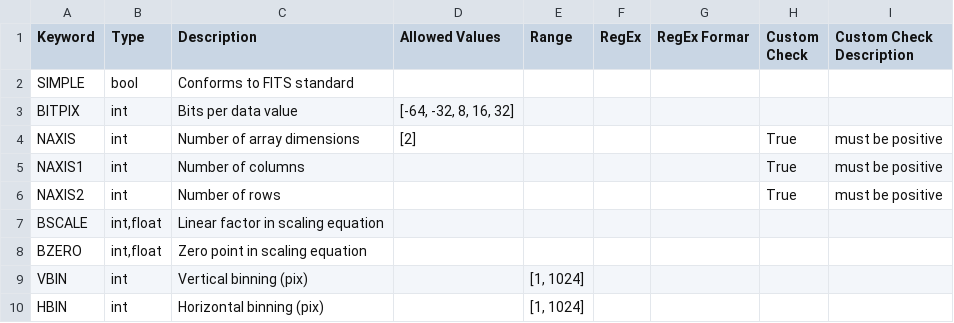
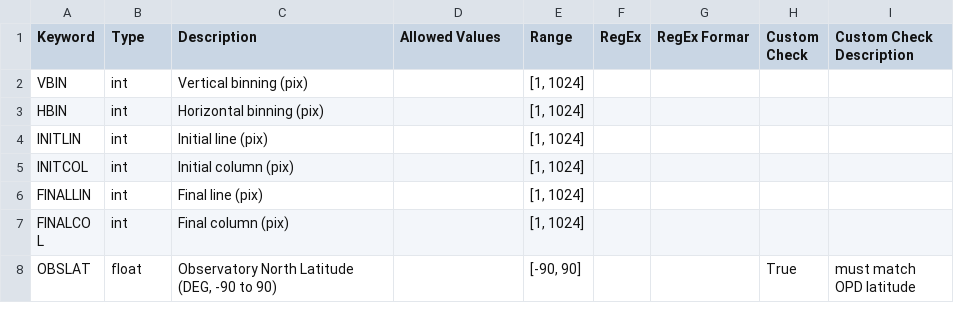
Before and after one commit to juliotux/sparc4_qa_scripts, a CSV file: raw_header_standard/standard_2023-04-27.csv, drawn as a sheet; only a part is shown; the shorter side is filled out with more unchanged rows; the diff names each change by its address in the sheet, - before the commit and + after, or states it on an @@ line.

Commit message:
ignored default fits keywords

```diff
--- a/raw_header_standard/standard_2023-04-27.csv
+++ b/raw_header_standard/standard_2023-04-27.csv
-row 2: SIMPLE | bool | Conforms to FITS standard
-row 3: BITPIX | int | Bits per data value | [-64, -32, 8, 16, 32]
-row 4: NAXIS | int | Number of array dimensions | [2] |  |  |  | True | must be positive
-row 5: NAXIS1 | int | Number of columns |  |  |  |  | True | must be positive
-row 6: NAXIS2 | int | Number of rows |  |  |  |  | True | must be positive
-row 7: BSCALE | int,float | Linear factor in scaling equation
-row 8: BZERO | int,float | Zero point in scaling equation
```
Also changed, not shown: 1 other file.
